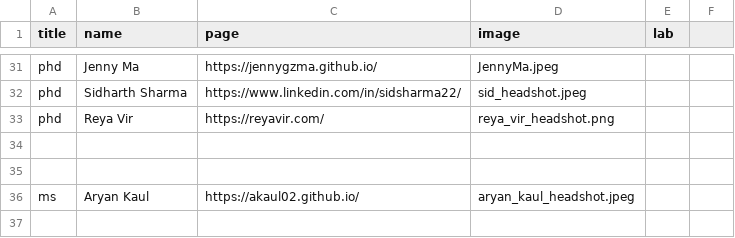
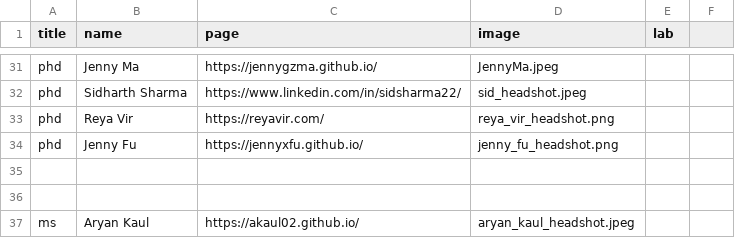
Before and after one commit to ColumbiaHCI/ColumbiaHCI.github.io, a CSV file: data/people.csv, drawn as a sheet; only a part is shown, gaps mark what is left out.

Commit message:
Update people.csv
add jenny

```diff
--- a/data/people.csv
+++ b/data/people.csv
@@ -33,2 +33,3 @@ phd ,Sidharth Sharma, https://www.linkedin.com/in/sidsharma22/,sid_headshot.jpeg
 phd ,Reya Vir, https://reyavir.com/,reya_vir_headshot.png,,
+phd ,Jenny Fu, https://jennyxfu.github.io/,jenny_fu_headshot.png,,
 
```
